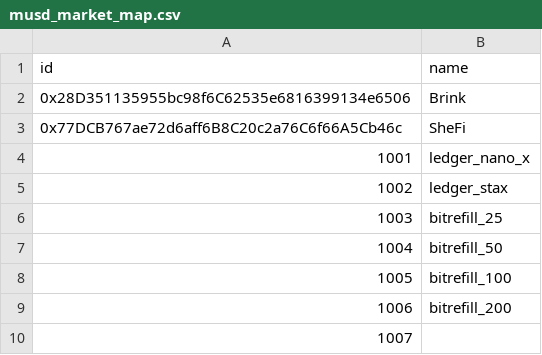
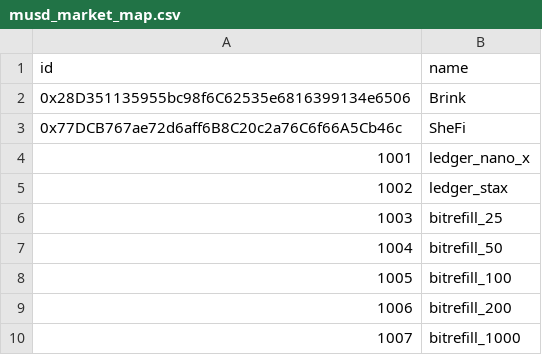
Before and after one commit to thesis/mezo-dbt, a CSV file: seeds/musd_market_map.csv, drawn as a sheet.

Commit message:
fix: add bitrefill 1000

```diff
--- a/seeds/musd_market_map.csv
+++ b/seeds/musd_market_map.csv
@@ -9,2 +9,2 @@ id,name
 1006,bitrefill_200
-1007,
+1007,bitrefill_1000
```
